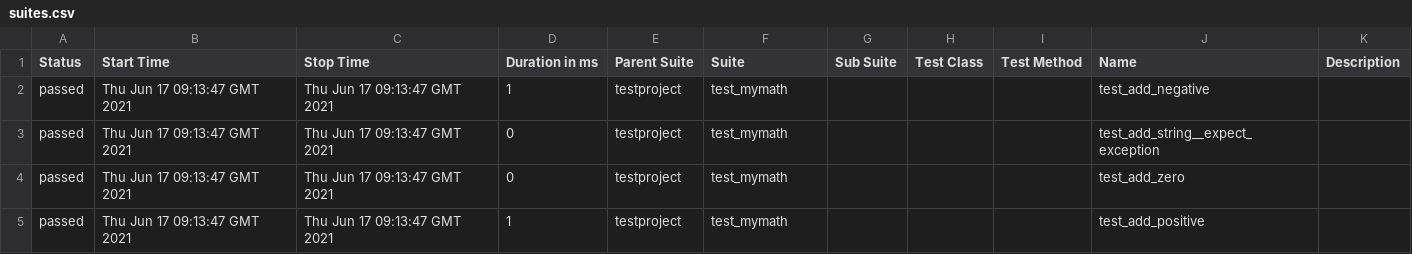
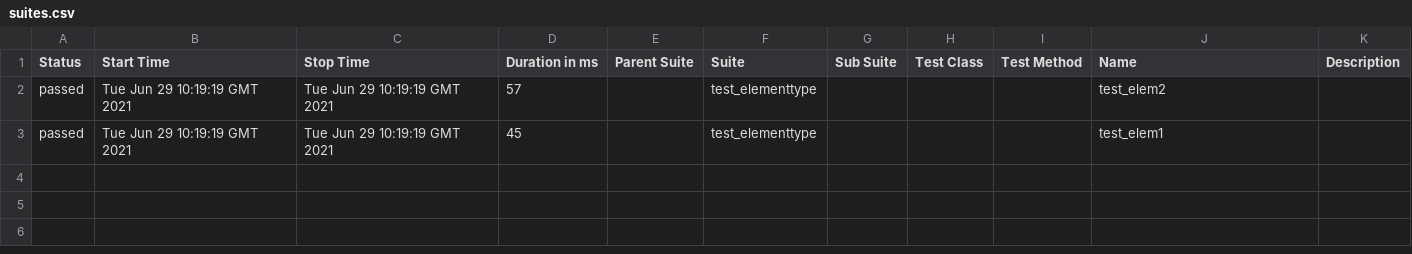
Before and after one commit to leeltib/selenium-py-peldatar, a CSV file: 33/data/suites.csv, drawn as a sheet.

```diff
--- a/33/data/suites.csv
+++ b/33/data/suites.csv
@@ -1,5 +1,3 @@
 "Status","Start Time","Stop Time","Duration in ms","Parent Suite","Suite","Sub Suite","Test Class","Test Method","Name","Description"
-"passed","Thu Jun 17 09:13:47 GMT 2021","Thu Jun 17 09:13:47 GMT 2021","1","testproject","test_mymath","","","","test_add_negative",""
-"passed","Thu Jun 17 09:13:47 GMT 2021","Thu Jun 17 09:13:47 GMT 2021","0","testproject","test_mymath","","","","test_add_string__expect_exception",""
-"passed","Thu Jun 17 09:13:47 GMT 2021","Thu Jun 17 09:13:47 GMT 2021","0","testproject","test_mymath","","","","test_add_zero",""
-"passed","Thu Jun 17 09:13:47 GMT 2021","Thu Jun 17 09:13:47 GMT 2021","1","testproject","test_mymath","","","","test_add_positive",""
+"passed","Tue Jun 29 10:19:19 GMT 2021","Tue Jun 29 10:19:19 GMT 2021","57","","test_elementtype","","","","test_elem2",""
+"passed","Tue Jun 29 10:19:19 GMT 2021","Tue Jun 29 10:19:19 GMT 2021","45","","test_elementtype","","","","test_elem1",""
```
Also changed, not shown: 32 other files.
